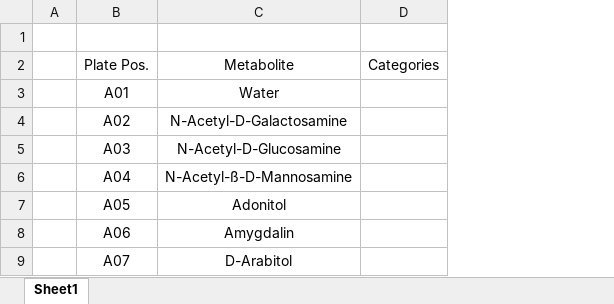
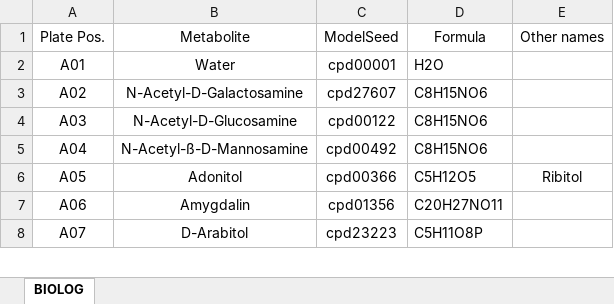
Before and after one commit to ASchatanek/lmurinus_gem, an Excel workbook: data/biolog_results/Metabolites Listing.xlsx, sheet BIOLOG, drawn as a sheet; only a part is shown; values as stored, in another font and other column widths than the file's, no borders; removed rows and columns are numbered as before the commit, all else as after; the diff names each change by its address in the sheet, - before the commit and + after, or states it on an @@ line.

```diff
--- a/data/biolog_results/Metabolites Listing.xlsx (sheet BIOLOG)
+++ b/data/biolog_results/Metabolites Listing.xlsx (sheet BIOLOG)
-sheet tab: Sheet1
+sheet tab: BIOLOG
-column A, empty
-column D, row 2: Categories
+column C, rows 1-8: ModelSeed | cpd00001 | cpd27607 | cpd00122 | cpd00492 | cpd00366 | cpd01356 | cpd23223
+column D, rows 1-8: Formula | H2O | C8H15NO6 | C8H15NO6 | C8H15NO6 | C5H12O5 | C20H27NO11 | C5H11O8P
+column E, rows 1-6: Other names |  |  |  |  | Ribitol
-row 1: (empty)
```
Also changed, not shown: 23 other files.
